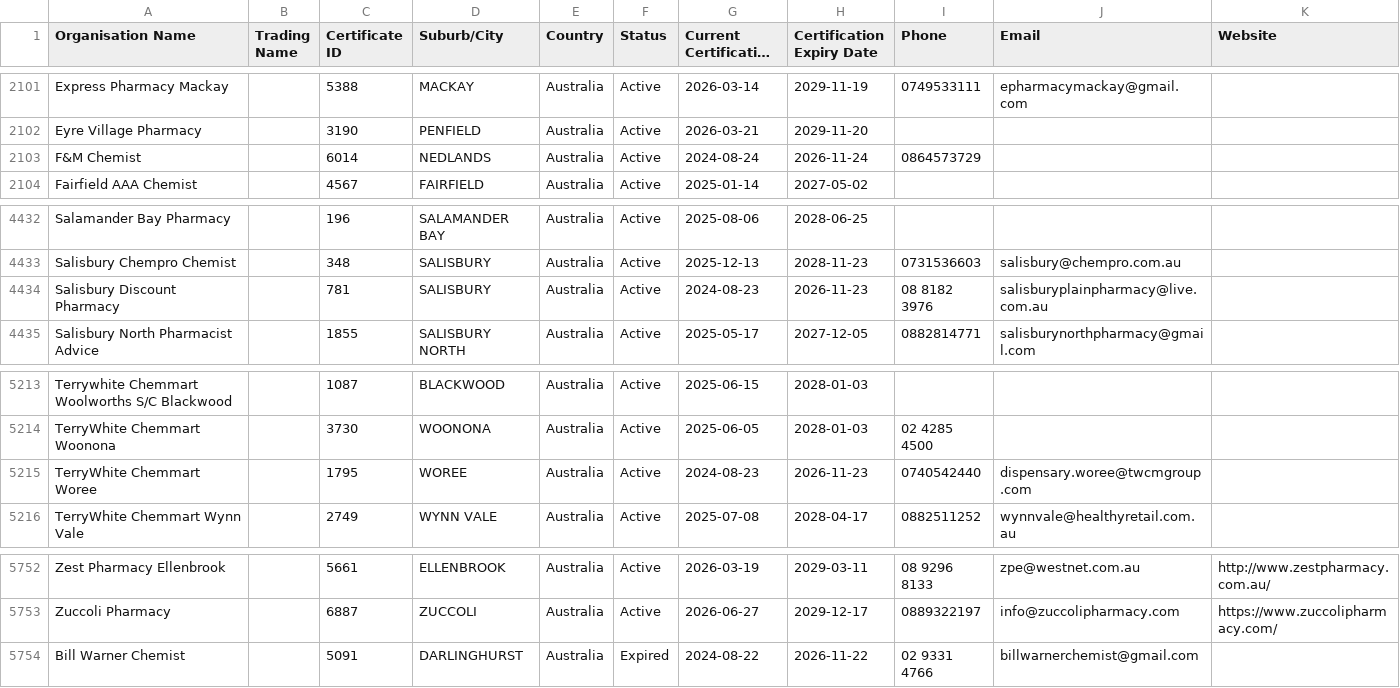
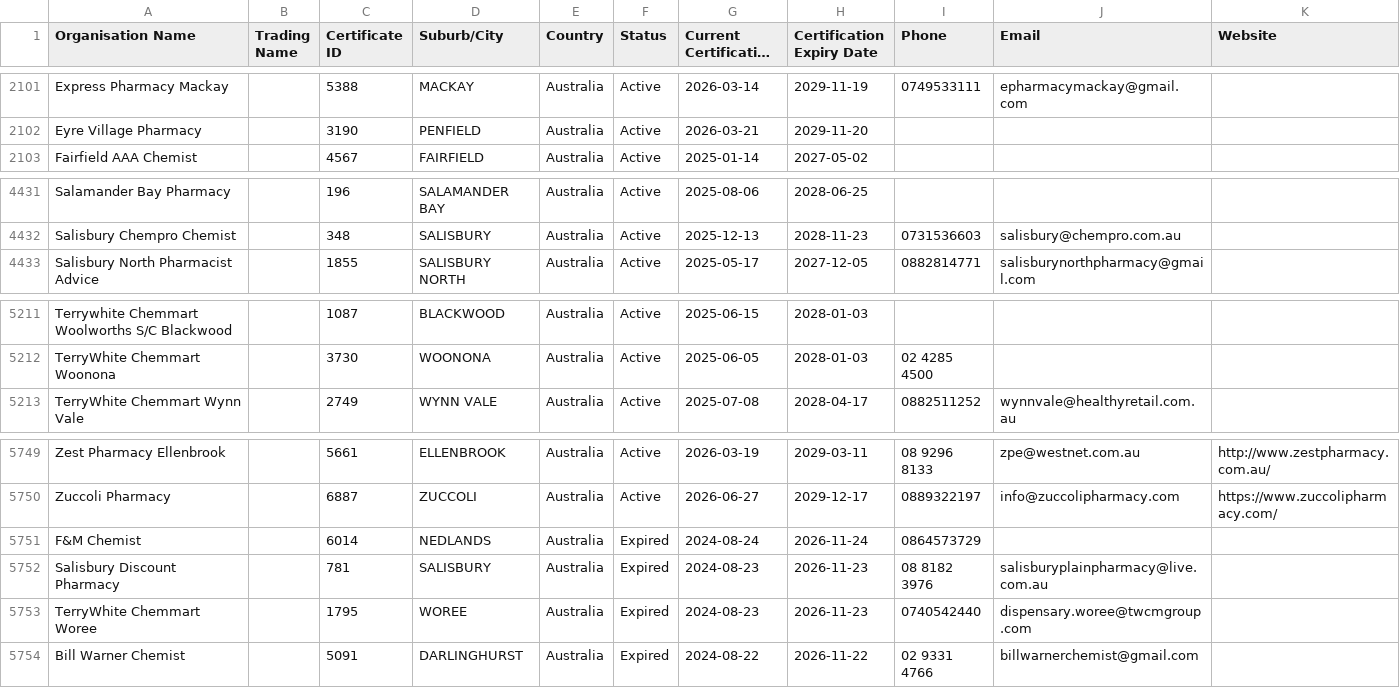
Before and after one commit to Alok071/qcpp-pharmacy-register, a CSV file: pharmacies.csv, drawn as a sheet; only a part is shown, gaps mark what is left out; long unchanged cells end in …; removed rows and columns are numbered as before the commit, all else as after; the diff names each change by its address in the sheet, - before the commit and + after, or states it on an @@ line.

```diff
--- a/pharmacies.csv
+++ b/pharmacies.csv
-row 2103: F&M Chemist |  | 6014 | NEDLANDS | Australia | Active | 2024-08-24 | 2026-11-24 | 0864573729
-row 4434: Salisbury Discount Pharmacy |  | 781 | SALISBURY | Australia | Active | 2024-08-23 | 2026-11-23 | 08 8182 3976 | salisburyplainpharmacy@live.com.au
-row 5215: TerryWhite Chemmart Woree |  | 1795 | WOREE | Australia | Active | 2024-08-23 | 2026-11-23 | 0740542440 | dispensary.woree@twcmgroup.com
+row 5751: F&M Chemist |  | 6014 | NEDLANDS | Australia | Expired | 2024-08-24 | 2026-11-24 | 0864573729
+row 5752: Salisbury Discount Pharmacy |  | 781 | SALISBURY | Australia | Expired | 2024-08-23 | 2026-11-23 | 08 8182 3976 | salisburyplainpharmacy@live.com.au
+row 5753: TerryWhite Chemmart Woree |  | 1795 | WOREE | Australia | Expired | 2024-08-23 | 2026-11-23 | 0740542440 | dispensary.woree@twcmgroup.com
```
Also changed, not shown: 2 other files.
